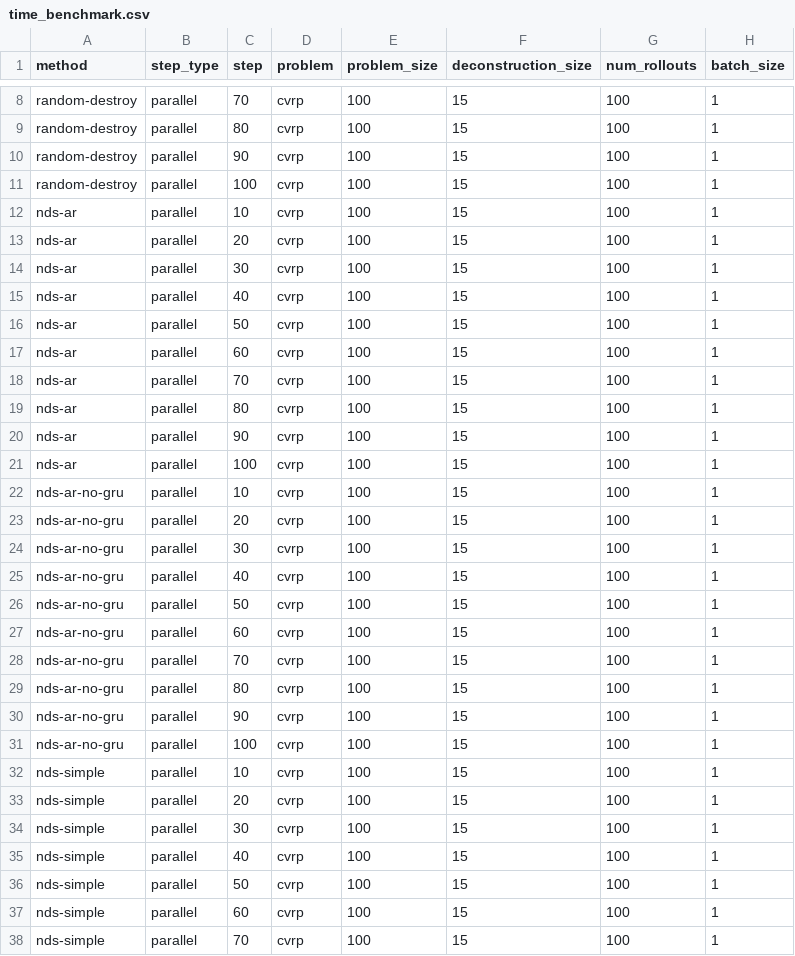
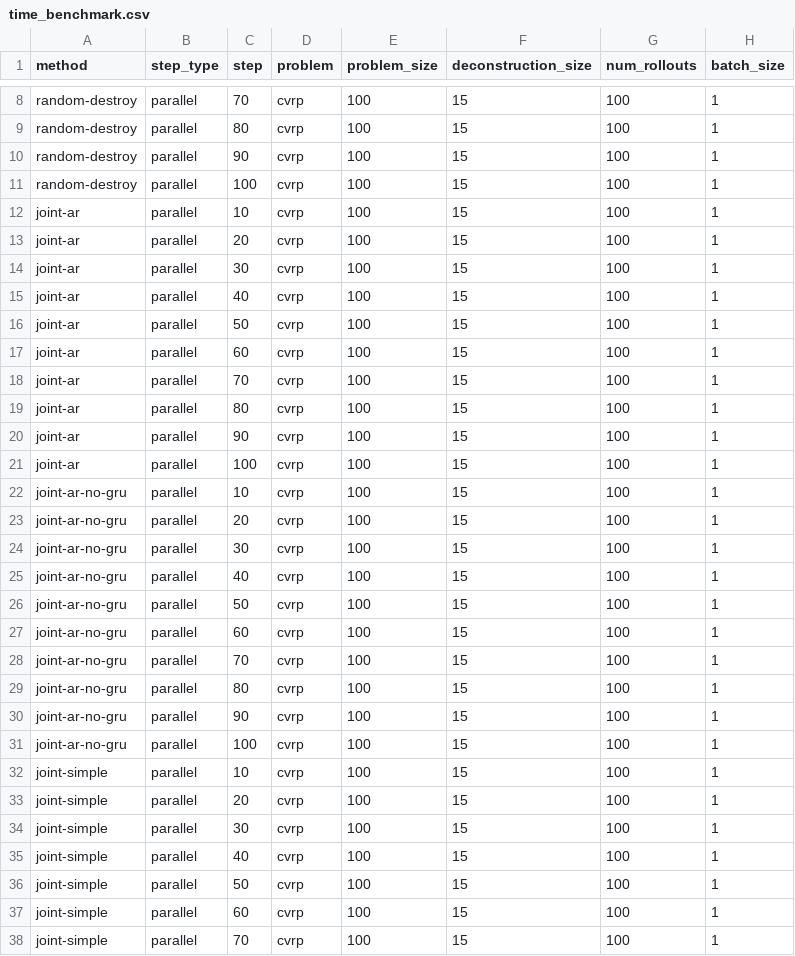
Before and after one commit to arekpaterak/master-thesis, a CSV file: experiments/results/tables/time_benchmark.csv, drawn as a sheet; only a part is shown, gaps mark what is left out; the diff covers the shown part only; the diff names each change by its address in the sheet, - before the commit and + after, or states it on an @@ line.

```diff
--- a/experiments/results/tables/time_benchmark.csv
+++ b/experiments/results/tables/time_benchmark.csv
-A12:A21 (method): nds-ar
+A12:A21 (method): joint-ar
-A22:A31 (method): nds-ar-no-gru
+A22:A31 (method): joint-ar-no-gru
-A32:A38 (method): nds-simple
+A32:A38 (method): joint-simple
```
Also changed, not shown: 113 edited cells elsewhere in this file, 7 other files.
